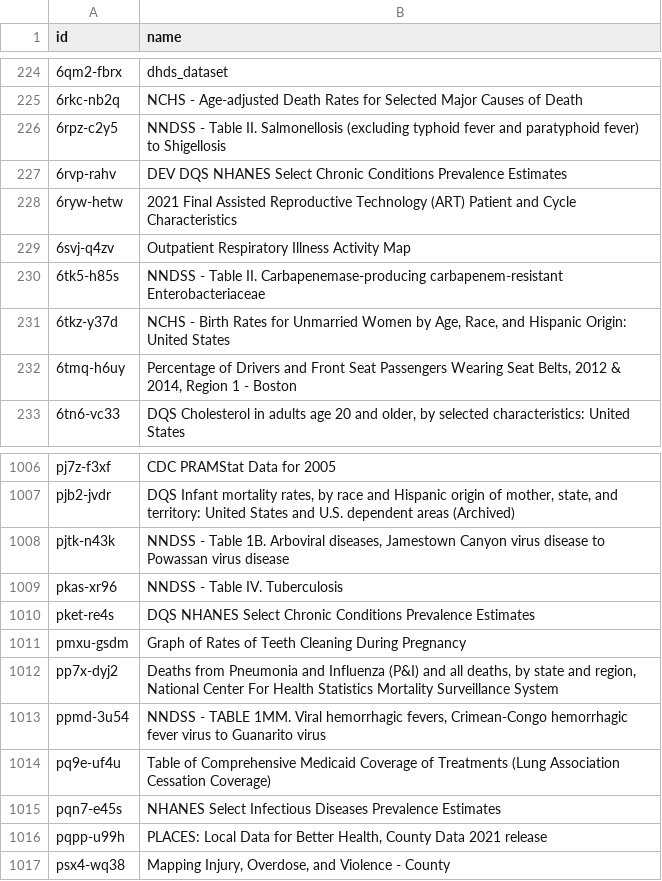
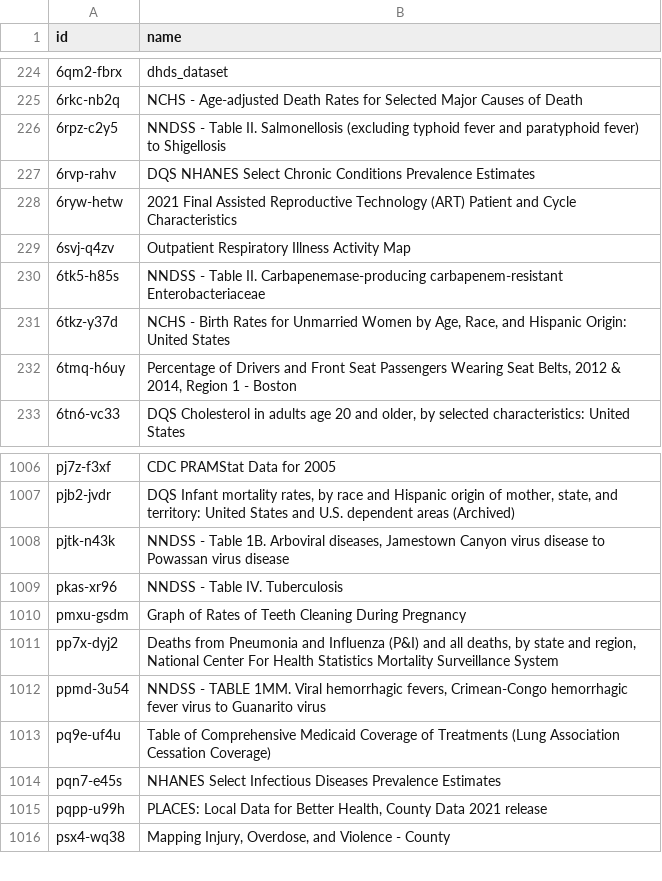
Before and after one commit to jemory/cdc-data-changes, a CSV file: exported_data/cdc-data-names.csv, drawn as a sheet; only a part is shown, gaps mark what is left out.

```diff
--- a/exported_data/cdc-data-names.csv
+++ b/exported_data/cdc-data-names.csv
@@ -226,3 +226,3 @@ id,name
 6rpz-c2y5,NNDSS - Table II. Salmonellosis (excluding typhoid fever and paratyphoid fever) to Shigellosis
-6rvp-rahv,DEV DQS NHANES Select Chronic Conditions Prevalence Estimates
+6rvp-rahv,DQS NHANES Select Chronic Conditions Prevalence Estimates
 6ryw-hetw,2021 Final Assisted Reproductive Technology (ART) Patient and Cycle Characteristics
@@ -1009,3 +1009,2 @@ pjtk-n43k,"NNDSS - Table 1B. Arboviral diseases, Jamestown Canyon virus disease
 pkas-xr96,NNDSS - Table IV. Tuberculosis
-pket-re4s,DQS NHANES Select Chronic Conditions Prevalence Estimates
 pmxu-gsdm,Graph of Rates of Teeth Cleaning During Pregnancy
```
Also changed, not shown: 3 other files.
